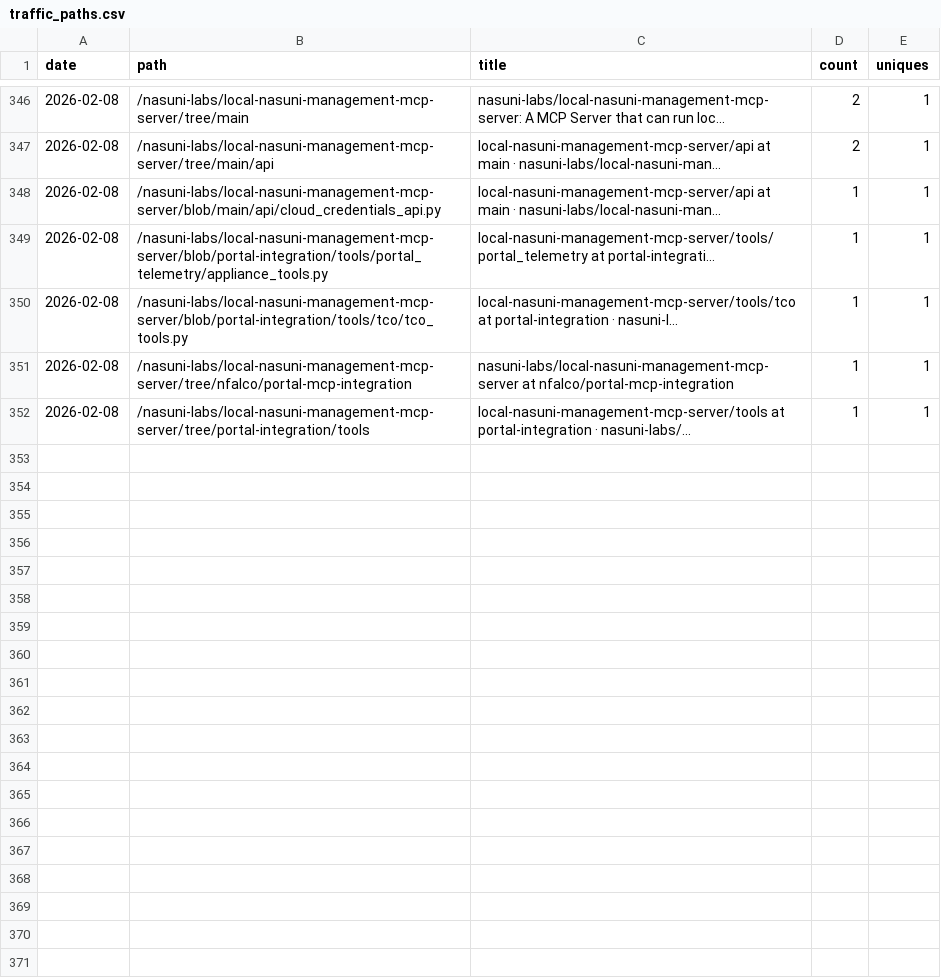
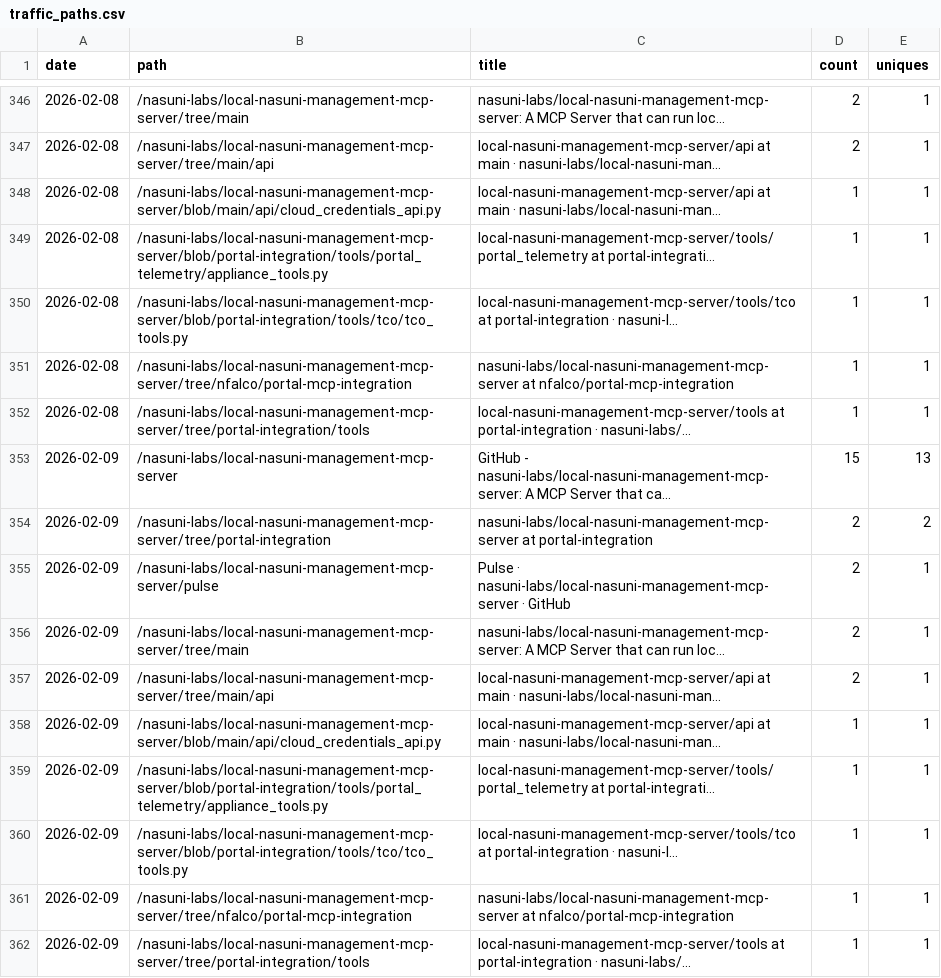
Before and after one commit to nasuni-labs/local-nasuni-management-mcp-server, a CSV file: data/traffic_paths.csv, drawn as a sheet; only a part is shown, gaps mark what is left out.

```diff
--- a/data/traffic_paths.csv
+++ b/data/traffic_paths.csv
@@ -352 +352,11 @@ date,path,title,count,uniques
 2026-02-08,/nasuni-labs/local-nasuni-management-mcp-server/tree/portal-integration/tools,local-nasuni-management-mcp-server/tools at portal-integration · nasuni-labs/...,1,1
+2026-02-09,/nasuni-labs/local-nasuni-management-mcp-server,GitHub - nasuni-labs/local-nasuni-management-mcp-server: A MCP Server that ca...,15,13
+2026-02-09,/nasuni-labs/local-nasuni-management-mcp-server/tree/portal-integration,nasuni-labs/local-nasuni-management-mcp-server at portal-integration,2,2
+2026-02-09,/nasuni-labs/local-nasuni-management-mcp-server/pulse,Pulse · nasuni-labs/local-nasuni-management-mcp-server · GitHub,2,1
+2026-02-09,/nasuni-labs/local-nasuni-management-mcp-server/tree/main,nasuni-labs/local-nasuni-management-mcp-server: A MCP Server that can run loc...,2,1
+2026-02-09,/nasuni-labs/local-nasuni-management-mcp-server/tree/main/api,local-nasuni-management-mcp-server/api at main · nasuni-labs/local-nasuni-man...,2,1
+2026-02-09,/nasuni-labs/local-nasuni-management-mcp-server/blob/main/api/cloud_credentials_api.py,local-nasuni-management-mcp-server/api at main · nasuni-labs/local-nasuni-man...,1,1
+2026-02-09,/nasuni-labs/local-nasuni-management-mcp-server/blob/portal-integration/tools/portal_telemetry/appliance_tools.py,local-nasuni-management-mcp-server/tools/portal_telemetry at portal-integrati...,1,1
+2026-02-09,/nasuni-labs/local-nasuni-management-mcp-server/blob/portal-integration/tools/tco/tco_tools.py,local-nasuni-management-mcp-server/tools/tco at portal-integration · nasuni-l...,1,1
+2026-02-09,/nasuni-labs/local-nasuni-management-mcp-server/tree/nfalco/portal-mcp-integration,nasuni-labs/local-nasuni-management-mcp-server at nfalco/portal-mcp-integration,1,1
+2026-02-09,/nasuni-labs/local-nasuni-management-mcp-server/tree/portal-integration/tools,local-nasuni-management-mcp-server/tools at portal-integration · nasuni-labs/...,1,1
```
Also changed, not shown: data/traffic_clones.csv, data/traffic_referrers.csv, 1 other file.
